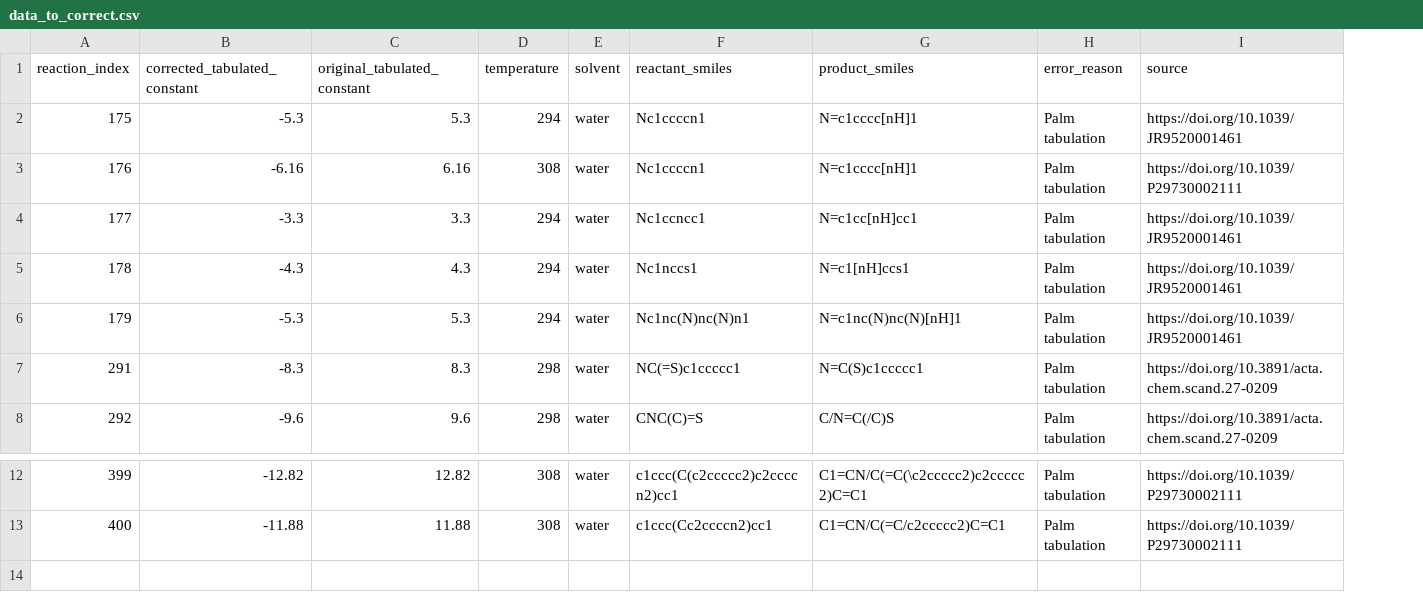
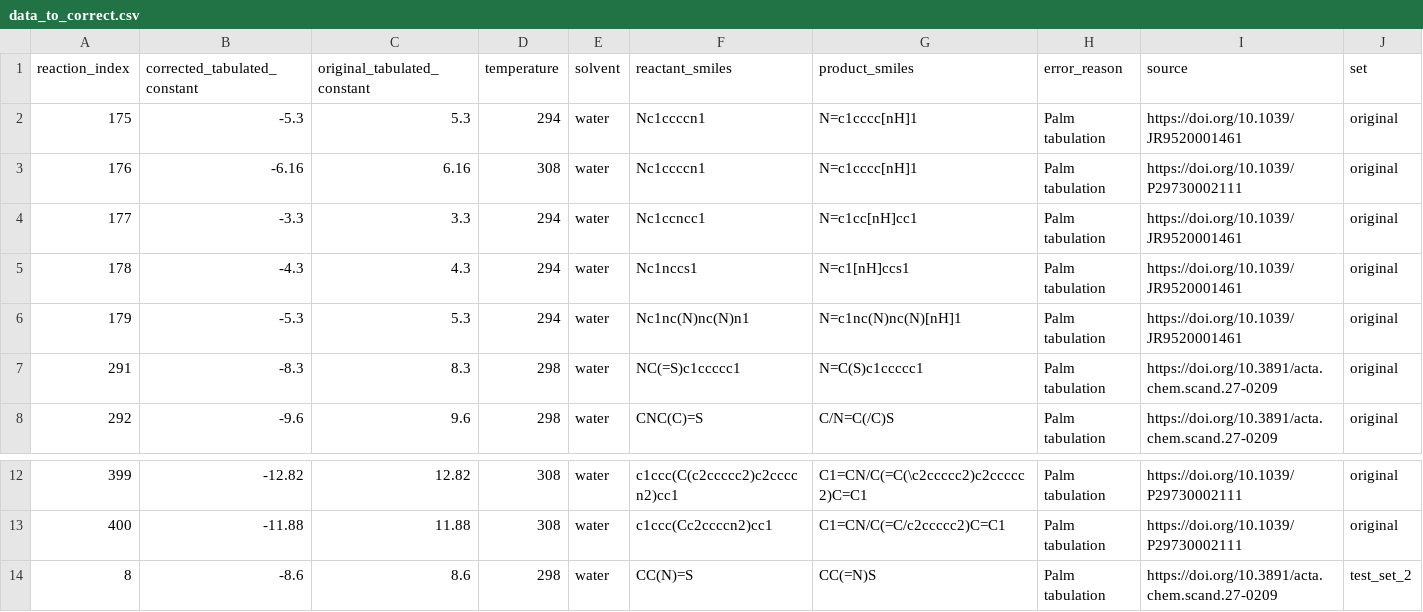
Before and after one commit to jonwzheng/PEACE_experiments, a CSV file: gimadiev_tautomers/data/data_to_correct.csv, drawn as a sheet; only a part is shown, gaps mark what is left out; the diff names each change by its address in the sheet, - before the commit and + after, or states it on an @@ line.

Commit message:
Clean up data / add more data to corr
- Thiol amine correct Kt
- Also, clean up data paths and format

```diff
--- a/gimadiev_tautomers/data/data_to_correct.csv
+++ b/gimadiev_tautomers/data/data_to_correct.csv
+column J (set), rows 2-8: all original; rows 12-13: original | original
+row 14: 8 | -8.6 | 8.6 | 298 | water | CC(N)=S | CC(=N)S | Palm tabulation | https://doi.org/10.3891/acta.chem.scand.27-0209 | test_set_2
```
Also changed, not shown: 39 other files.
